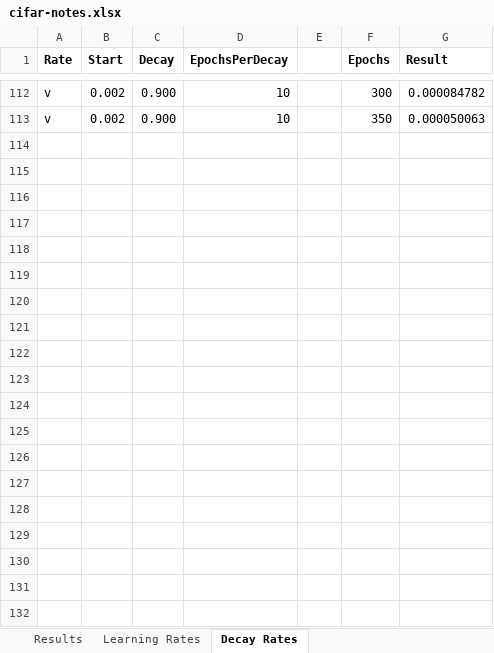
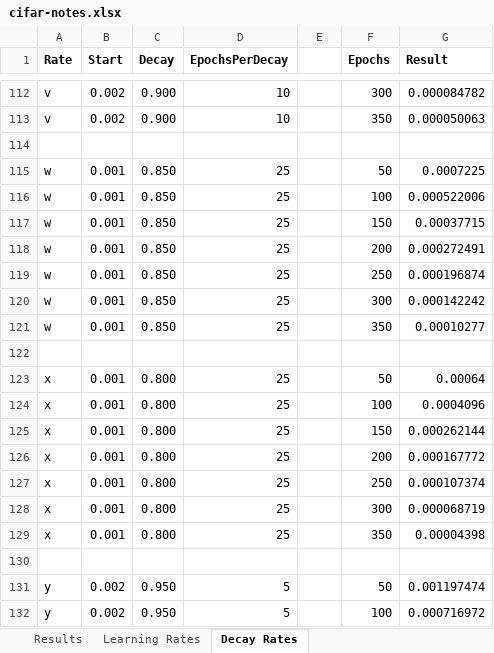
Before and after one commit to escuccim/tensorflow-cifar-classifier, an Excel workbook: cifar-notes.xlsx, sheet Decay Rates, drawn as a sheet; only a part is shown, gaps mark what is left out; values as stored, in another font and other column widths than the file's, no borders; the diff covers the shown part only; the diff names each change by its address in the sheet, - before the commit and + after, or states it on an @@ line.

```diff
--- a/cifar-notes.xlsx (sheet Decay Rates)
+++ b/cifar-notes.xlsx (sheet Decay Rates)
+row 114: (empty)
+row 115: w | 0.001 | 0.850 | 25 |  | 50 | 0.0007225
+row 116: w | 0.001 | 0.850 | 25 |  | 100 | 0.000522006
+row 117: w | 0.001 | 0.850 | 25 |  | 150 | 0.00037715
+row 118: w | 0.001 | 0.850 | 25 |  | 200 | 0.000272491
+row 119: w | 0.001 | 0.850 | 25 |  | 250 | 0.000196874
+row 120: w | 0.001 | 0.850 | 25 |  | 300 | 0.000142242
+row 121: w | 0.001 | 0.850 | 25 |  | 350 | 0.00010277
+row 122: (empty)
+row 123: x | 0.001 | 0.800 | 25 |  | 50 | 0.00064
+row 124: x | 0.001 | 0.800 | 25 |  | 100 | 0.0004096
+row 125: x | 0.001 | 0.800 | 25 |  | 150 | 0.000262144
+row 126: x | 0.001 | 0.800 | 25 |  | 200 | 0.000167772
+row 127: x | 0.001 | 0.800 | 25 |  | 250 | 0.000107374
+row 128: x | 0.001 | 0.800 | 25 |  | 300 | 0.000068719
+row 129: x | 0.001 | 0.800 | 25 |  | 350 | 0.00004398
+row 130: (empty)
+row 131: y | 0.002 | 0.950 | 5 |  | 50 | 0.001197474
+row 132: y | 0.002 | 0.950 | 5 |  | 100 | 0.000716972
```
Also changed, not shown: 29 added rows elsewhere in this sheet, sheet Results, sheet Learning Rates, 1 other file.
